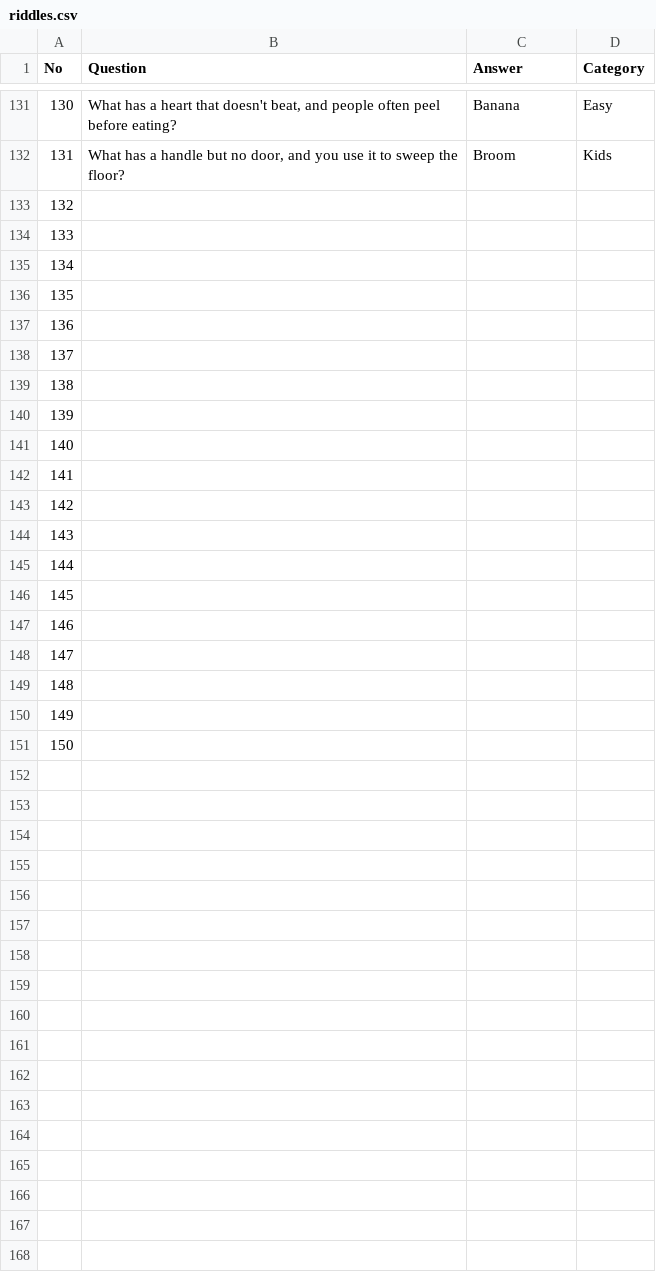
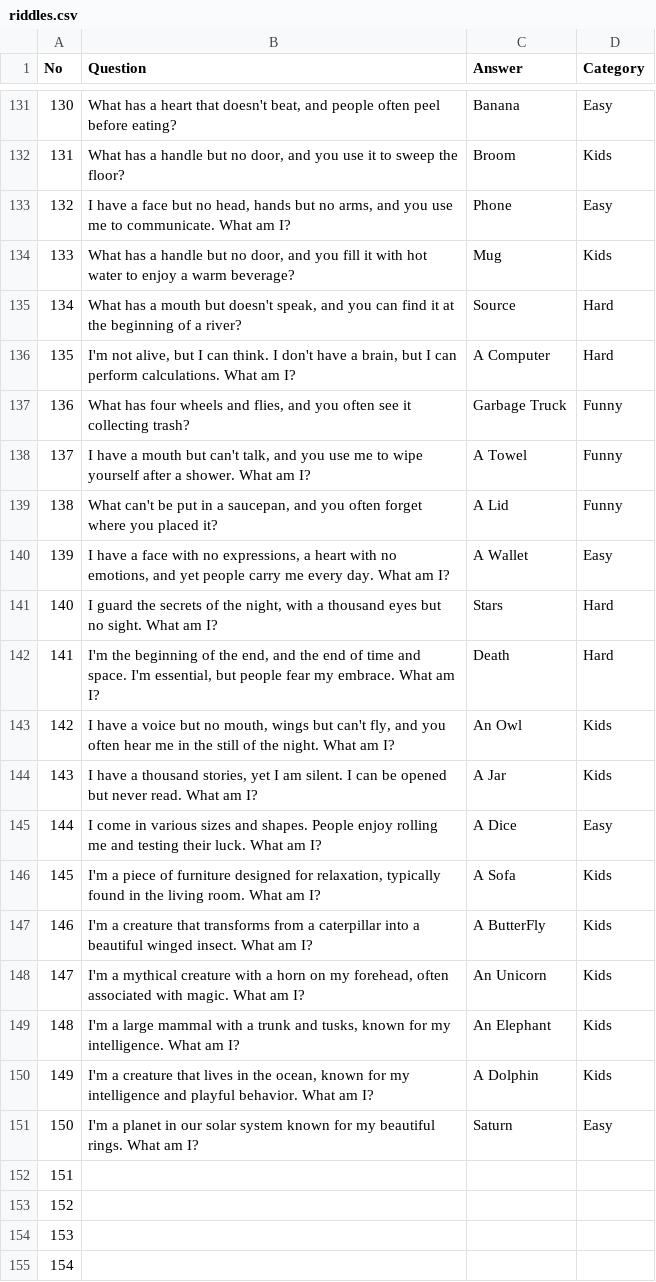
Before and after one commit to thenameisajay/Riddler, a CSV file: local_storage/riddles.csv, drawn as a sheet; only a part is shown, gaps mark what is left out; the shorter side is filled out with more unchanged rows; addresses are those after the commit; the diff covers the shown part only; the diff names each change by its address in the sheet, - before the commit and + after, or states it on an @@ line.

Commit message:
added +150 riddles

```diff
--- a/local_storage/riddles.csv
+++ b/local_storage/riddles.csv
+row 133: 132 | I have a face but no head, hands but no arms, and you use me to communicate. What am I? | Phone | Easy
+row 134: 133 | What has a handle but no door, and you fill it with hot water to enjoy a warm beverage? | Mug | Kids
+row 135: 134 | What has a mouth but doesn't speak, and you can find it at the beginning of a river? | Source | Hard
+row 136: 135 | I'm not alive, but I can think. I don't have a brain, but I can perform calculations. What am I? | A Computer | Hard
+row 137: 136 | What has four wheels and flies, and you often see it collecting trash? | Garbage Truck | Funny
+row 138: 137 | I have a mouth but can't talk, and you use me to wipe yourself after a shower. What am I? | A Towel | Funny
+row 139: 138 | What can't be put in a saucepan, and you often forget where you placed it? | A Lid | Funny
+row 140: 139 | I have a face with no expressions, a heart with no emotions, and yet people carry me every day. What am I? | A Wallet | Easy
+row 141: 140 | I guard the secrets of the night, with a thousand eyes but no sight. What am I? | Stars | Hard
+row 142: 141 | I'm the beginning of the end, and the end of time and space. I'm essential, but people fear my embrace. What am I? | Death | Hard
+row 143: 142 | I have a voice but no mouth, wings but can't fly, and you often hear me in the still of the night. What am I? | An Owl | Kids
+row 144: 143 | I have a thousand stories, yet I am silent. I can be opened but never read. What am I? | A Jar | Kids
+row 145: 144 | I come in various sizes and shapes. People enjoy rolling me and testing their luck. What am I? | A Dice | Easy
+row 146: 145 | I'm a piece of furniture designed for relaxation, typically found in the living room. What am I? | A Sofa | Kids
+row 147: 146 | I'm a creature that transforms from a caterpillar into a beautiful winged insect. What am I? | A ButterFly | Kids
+row 148: 147 | I'm a mythical creature with a horn on my forehead, often associated with magic. What am I? | An Unicorn | Kids
+row 149: 148 | I'm a large mammal with a trunk and tusks, known for my intelligence. What am I? | An Elephant | Kids
+row 150: 149 | I'm a creature that lives in the ocean, known for my intelligence and playful behavior. What am I? | A Dolphin | Kids
+row 151: 150 | I'm a planet in our solar system known for my beautiful rings. What am I? | Saturn | Easy
@@ column A (No) renumbered between rows 152 and 170 @@
```
Also changed, not shown: 32 added rows elsewhere in this file.
